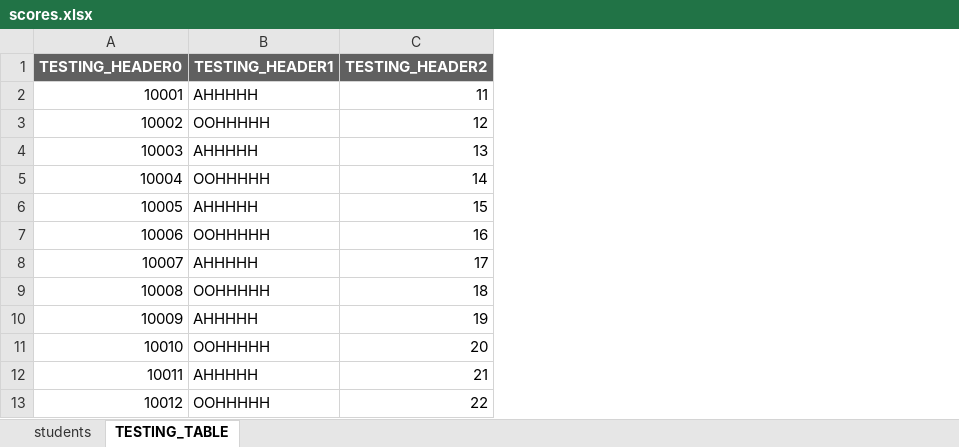
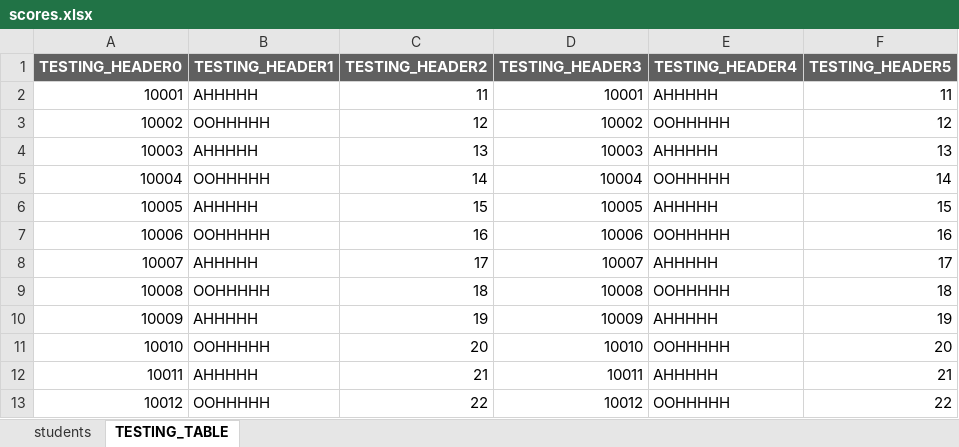
Before and after one commit to Metcha-Studios/hinge-framework, an Excel workbook: HingeFramework_DLLTEST/assets-test/input/scores.xlsx, sheet TESTING_TABLE, drawn as a sheet; only a part is shown; values as stored, in another font and other column widths than the file's, no borders; the diff names each change by its address in the sheet, - before the commit and + after, or states it on an @@ line.

Commit message:
fix: Resolve issue in importFromExcel function when extra columns exist in Excel spreadsheet
Fixed a bug in the importFromExcel function where importing failed when Excel spreadsheet contains extra columns that are not mapped to corresponding fields in the database table.

The fix ensures that the import process handles extra columns ignorally, preventing failures caused by mismatches between the spreadsheet structure and the database table schema.

```diff
--- a/HingeFramework_DLLTEST/assets-test/input/scores.xlsx (sheet TESTING_TABLE)
+++ b/HingeFramework_DLLTEST/assets-test/input/scores.xlsx (sheet TESTING_TABLE)
+column D (TESTING_HEADER3), rows 2-13: 10001 | 10002 | 10003 | 10004 | 10005 | 10006 | 10007 | 10008 | 10009 | 10010 | 10011 | 10012
+column E (TESTING_HEADER4), rows 2-13: AHHHHH | OOHHHHH | AHHHHH | OOHHHHH | AHHHHH | OOHHHHH | AHHHHH | OOHHHHH | AHHHHH | OOHHHHH | AHHHHH | OOHHHHH
+column F (TESTING_HEADER5), rows 2-13: 11 | 12 | 13 | 14 | 15 | 16 | 17 | 18 | 19 | 20 | 21 | 22
```
Also changed, not shown: sheet students, 4 other files.
